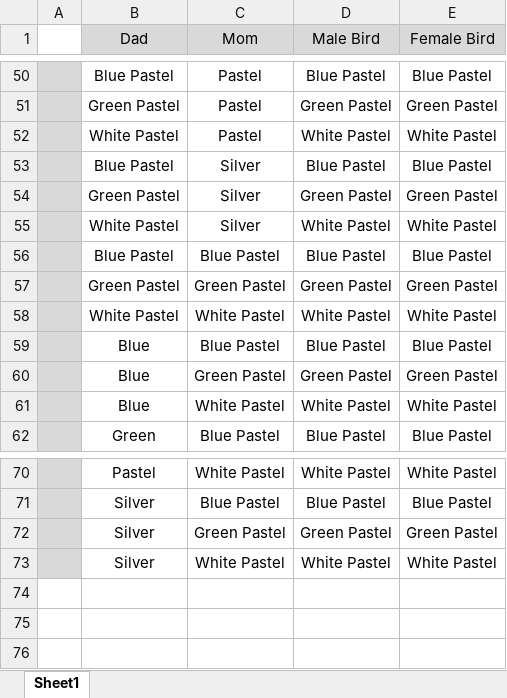
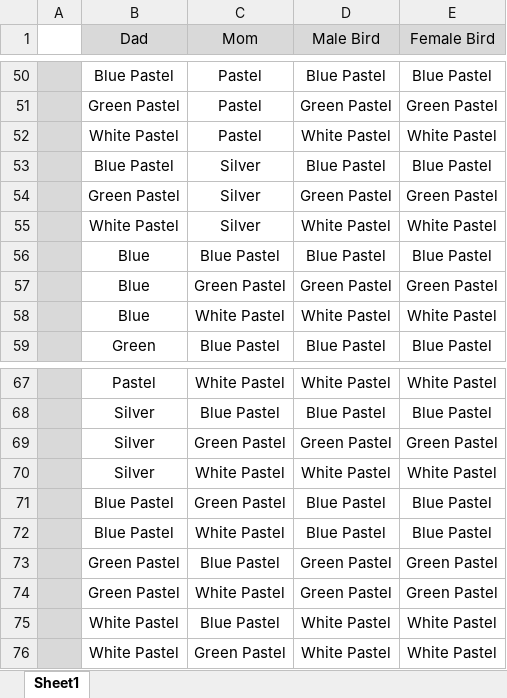
Before and after one commit to yossiii050/FeatherFriend, an Excel workbook: DataBased/BirdColorGenetica.xlsx, sheet Sheet1, drawn as a sheet; only a part is shown, gaps mark what is left out; values as stored, in another font and other column widths than the file's, no borders; conditional formats not drawn; removed rows and columns are numbered as before the commit, all else as after; the diff names each change by its address in the sheet, - before the commit and + after, or states it on an @@ line.

```diff
--- a/DataBased/BirdColorGenetica.xlsx (sheet Sheet1)
+++ b/DataBased/BirdColorGenetica.xlsx (sheet Sheet1)
-row 56:  | Blue Pastel | Blue Pastel | Blue Pastel | Blue Pastel
-row 57:  | Green Pastel | Green Pastel | Green Pastel | Green Pastel
-row 58:  | White Pastel | White Pastel | White Pastel | White Pastel
+row 71:  | Blue Pastel | Green Pastel | Blue Pastel | Blue Pastel
+row 72:  | Blue Pastel | White Pastel | Blue Pastel | Blue Pastel
+row 73:  | Green Pastel | Blue Pastel | Green Pastel | Green Pastel
+row 74:  | Green Pastel | White Pastel | Green Pastel | Green Pastel
+row 75:  | White Pastel | Blue Pastel | White Pastel | White Pastel
+row 76:  | White Pastel | Green Pastel | White Pastel | White Pastel
```
Also changed, not shown: DataBased/BirdDB.xlsx, DataBased/CageDB.xlsx, 25 other files.
